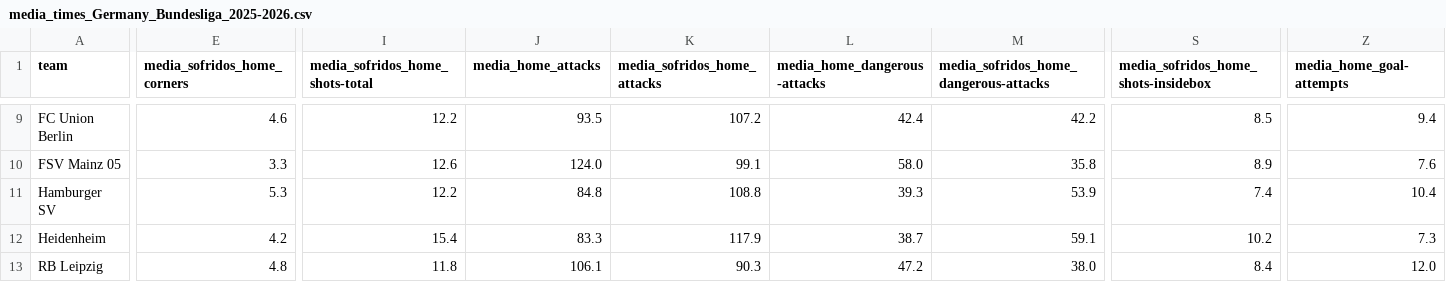
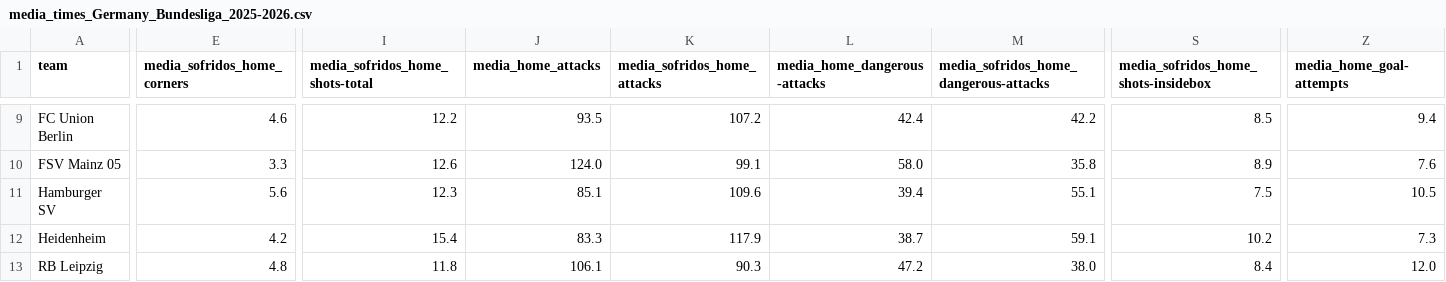
Before and after one commit to bet2all/bet2all, a CSV file: data/season_2025/stats_teams_2025/media_times_Germany_Bundesliga_2025-2026.csv, drawn as a sheet; only a part is shown, gaps mark what is left out; the diff covers the shown part only; the diff names each change by its address in the sheet, - before the commit and + after, or states it on an @@ line.

Commit message:
Atualizando data/season_2025/stats_teams_2025/media_times_Germany_Bundesliga_2025-2026.csv via script

```diff
--- a/data/season_2025/stats_teams_2025/media_times_Germany_Bundesliga_2025-2026.csv
+++ b/data/season_2025/stats_teams_2025/media_times_Germany_Bundesliga_2025-2026.csv
-E11 (media_sofridos_home_corners): 5.3
+E11 (media_sofridos_home_corners): 5.6
-I11 (media_sofridos_home_shots-total): 12.2
+I11 (media_sofridos_home_shots-total): 12.3
-J11 (media_home_attacks): 84.8
+J11 (media_home_attacks): 85.1
-K11 (media_sofridos_home_attacks): 108.8
+K11 (media_sofridos_home_attacks): 109.6
-L11 (media_home_dangerous-attacks): 39.3
+L11 (media_home_dangerous-attacks): 39.4
-M11: 53.9
+M11: 55.1
-S11: 7.4
+S11: 7.5
-Z11 (media_home_goal-attempts): 10.4
+Z11 (media_home_goal-attempts): 10.5
```
Also changed, not shown: 165 edited cells elsewhere in this file.
